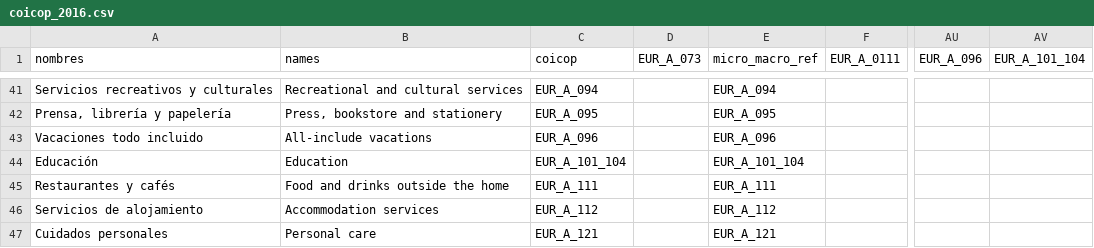
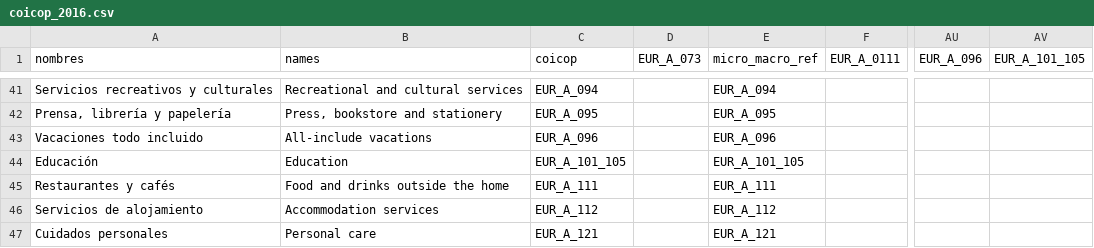
Before and after one commit to bc3LC/medusa, a CSV file: inst/extdata/coicop_2016.csv, drawn as a sheet; only a part is shown, gaps mark what is left out; the diff names each change by its address in the sheet, - before the commit and + after, or states it on an @@ line.

```diff
--- a/inst/extdata/coicop_2016.csv
+++ b/inst/extdata/coicop_2016.csv
-AV1: EUR_A_101_104
+AV1: EUR_A_101_105
-C44 (coicop): EUR_A_101_104
+C44 (coicop): EUR_A_101_105
-E44 (micro_macro_ref): EUR_A_101_104
+E44 (micro_macro_ref): EUR_A_101_105
```
Also changed, not shown: inst/extdata/coicop_2017.csv, inst/extdata/coicop_2018.csv, 11 other files.
